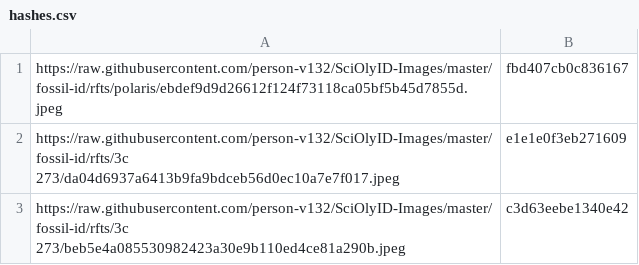
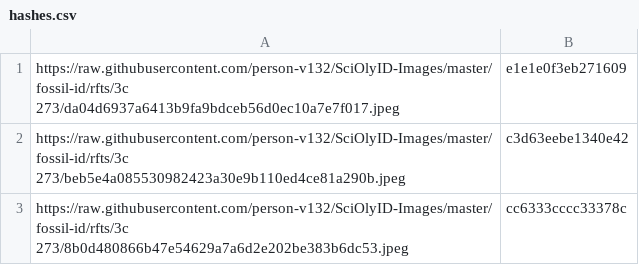
Before and after one commit to person-v132/SciOlyID-Images, a CSV file: rfts/hashes.csv, drawn as a sheet; only a part is shown; the shorter side is filled out with more unchanged rows; the diff names each change by its address in the sheet, - before the commit and + after, or states it on an @@ line.

```diff
--- a/rfts/hashes.csv
+++ b/rfts/hashes.csv
-row 1: https://raw.githubusercontent.com/person-v132/SciOlyID-Images/master/fossil-id/rfts/polaris/ebdef9d9d26612f124f73118ca05bf5b45d7855d.jpeg | fbd407cb0c836167
```
